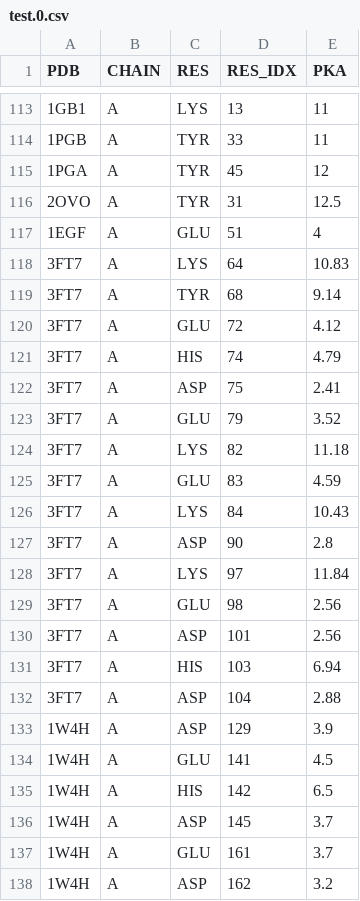
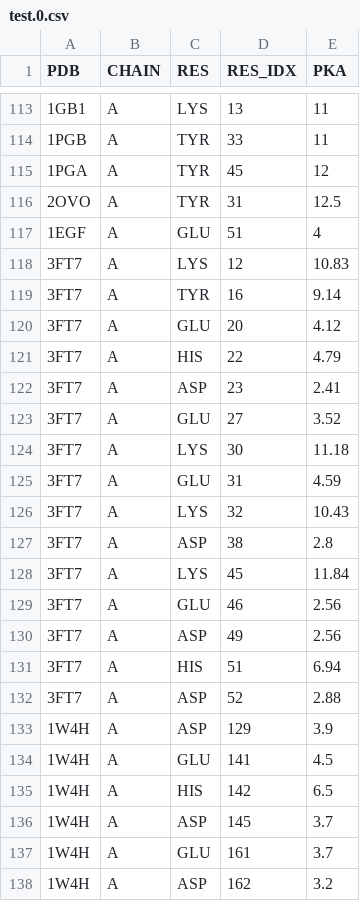
Before and after one commit to feiglab/ProteinStructureEmbedding, a CSV file: datasets/test.0.csv, drawn as a sheet; only a part is shown, gaps mark what is left out.

Commit message:
Update test.0.csv

```diff
--- a/datasets/test.0.csv
+++ b/datasets/test.0.csv
@@ -117,17 +117,17 @@ PDB,CHAIN,RES,RES_IDX,PKA
 1EGF,A,GLU,51,4
-3FT7,A,LYS,64,10.83
-3FT7,A,TYR,68,9.14
-3FT7,A,GLU,72,4.12
-3FT7,A,HIS,74,4.79
-3FT7,A,ASP,75,2.41
-3FT7,A,GLU,79,3.52
-3FT7,A,LYS,82,11.18
-3FT7,A,GLU,83,4.59
-3FT7,A,LYS,84,10.43
-3FT7,A,ASP,90,2.8
-3FT7,A,LYS,97,11.84
-3FT7,A,GLU,98,2.56
-3FT7,A,ASP,101,2.56
-3FT7,A,HIS,103,6.94
-3FT7,A,ASP,104,2.88
+3FT7,A,LYS,12,10.83
+3FT7,A,TYR,16,9.14
+3FT7,A,GLU,20,4.12
+3FT7,A,HIS,22,4.79
+3FT7,A,ASP,23,2.41
+3FT7,A,GLU,27,3.52
+3FT7,A,LYS,30,11.18
+3FT7,A,GLU,31,4.59
+3FT7,A,LYS,32,10.43
+3FT7,A,ASP,38,2.8
+3FT7,A,LYS,45,11.84
+3FT7,A,GLU,46,2.56
+3FT7,A,ASP,49,2.56
+3FT7,A,HIS,51,6.94
+3FT7,A,ASP,52,2.88
 1W4H,A,ASP,129,3.9
```
